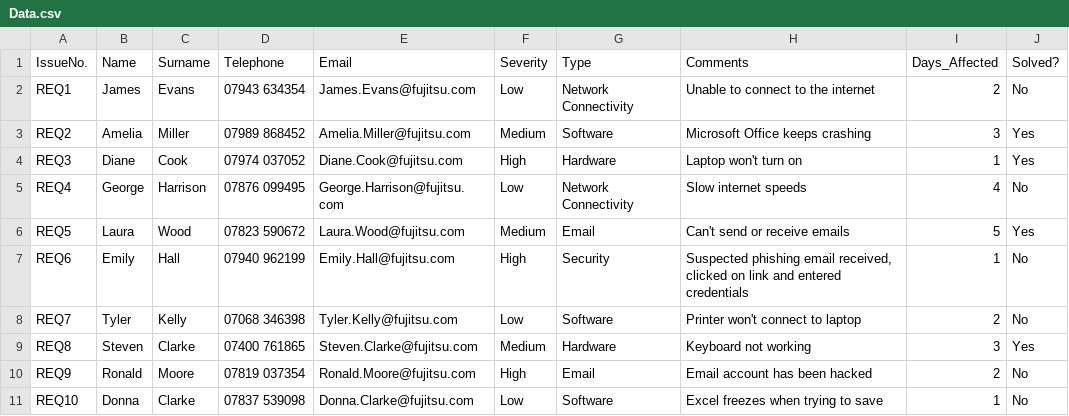
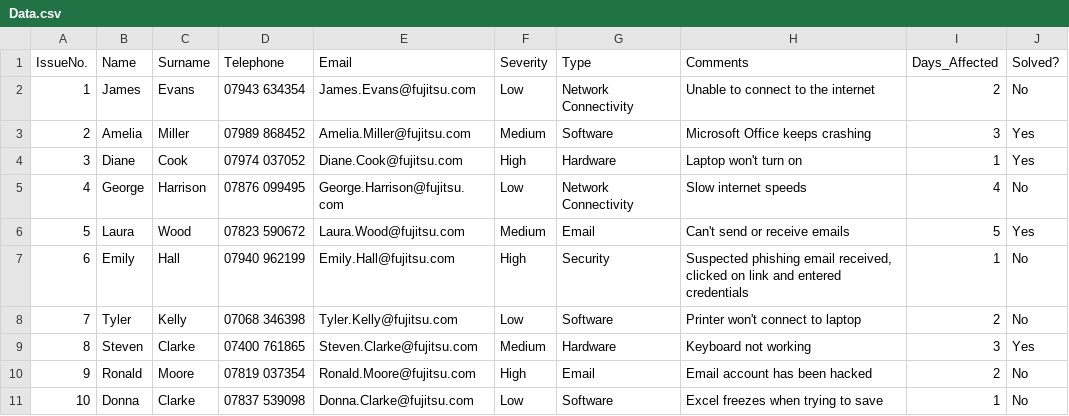
Before and after one commit to HHussain141003/02-Software-Engineering-Fundamentals-Assignment, a CSV file: Data.csv, drawn as a sheet.

```diff
--- a/Data.csv
+++ b/Data.csv
@@ -1,11 +1,11 @@
 IssueNo.,Name,Surname,Telephone,Email,Severity,Type,Comments,Days_Affected,Solved?
-REQ1,James,Evans,07943 634354,James.Evans@fujitsu.com,Low,Network Connectivity,Unable to connect to the internet,2,No
-REQ2,Amelia,Miller,07989 868452,Amelia.Miller@fujitsu.com,Medium,Software,Microsoft Office keeps crashing,3,Yes
-REQ3,Diane,Cook,07974 037052,Diane.Cook@fujitsu.com,High,Hardware,Laptop won't turn on,1,Yes
-REQ4,George,Harrison,07876 099495,George.Harrison@fujitsu.com,Low,Network Connectivity,Slow internet speeds,4,No
-REQ5,Laura,Wood,07823 590672,Laura.Wood@fujitsu.com,Medium,Email,Can't send or receive emails,5,Yes
-REQ6,Emily,Hall,07940 962199,Emily.Hall@fujitsu.com,High,Security,"Suspected phishing email received, clicked on link and entered credentials",1,No
-REQ7,Tyler,Kelly,07068 346398,Tyler.Kelly@fujitsu.com,Low,Software,Printer won't connect to laptop,2,No
-REQ8,Steven,Clarke,07400 761865,Steven.Clarke@fujitsu.com,Medium,Hardware,Keyboard not working,3,Yes
-REQ9,Ronald,Moore,07819 037354,Ronald.Moore@fujitsu.com,High,Email,Email account has been hacked,2,No
-REQ10,Donna,Clarke,07837 539098,Donna.Clarke@fujitsu.com,Low,Software,Excel freezes when trying to save,1,No
+1,James,Evans,07943 634354,James.Evans@fujitsu.com,Low,Network Connectivity,Unable to connect to the internet,2,No
+2,Amelia,Miller,07989 868452,Amelia.Miller@fujitsu.com,Medium,Software,Microsoft Office keeps crashing,3,Yes
+3,Diane,Cook,07974 037052,Diane.Cook@fujitsu.com,High,Hardware,Laptop won't turn on,1,Yes
+4,George,Harrison,07876 099495,George.Harrison@fujitsu.com,Low,Network Connectivity,Slow internet speeds,4,No
+5,Laura,Wood,07823 590672,Laura.Wood@fujitsu.com,Medium,Email,Can't send or receive emails,5,Yes
+6,Emily,Hall,07940 962199,Emily.Hall@fujitsu.com,High,Security,"Suspected phishing email received, clicked on link and entered credentials",1,No
+7,Tyler,Kelly,07068 346398,Tyler.Kelly@fujitsu.com,Low,Software,Printer won't connect to laptop,2,No
+8,Steven,Clarke,07400 761865,Steven.Clarke@fujitsu.com,Medium,Hardware,Keyboard not working,3,Yes
+9,Ronald,Moore,07819 037354,Ronald.Moore@fujitsu.com,High,Email,Email account has been hacked,2,No
+10,Donna,Clarke,07837 539098,Donna.Clarke@fujitsu.com,Low,Software,Excel freezes when trying to save,1,No
```
Also changed, not shown: 1 other file.
